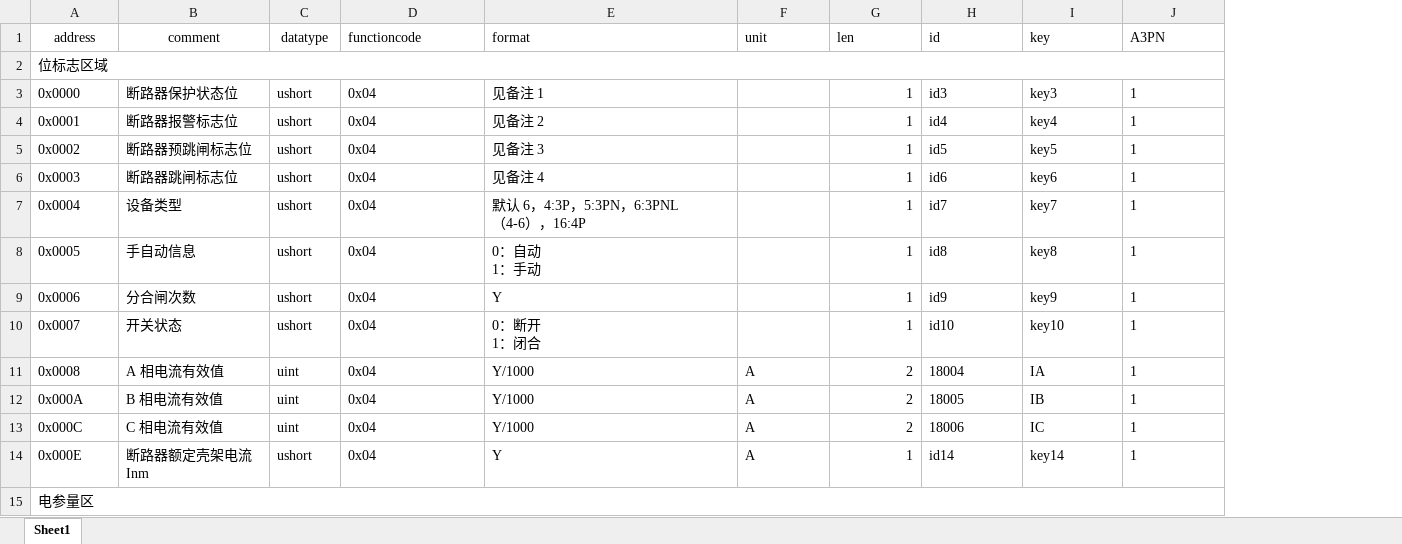
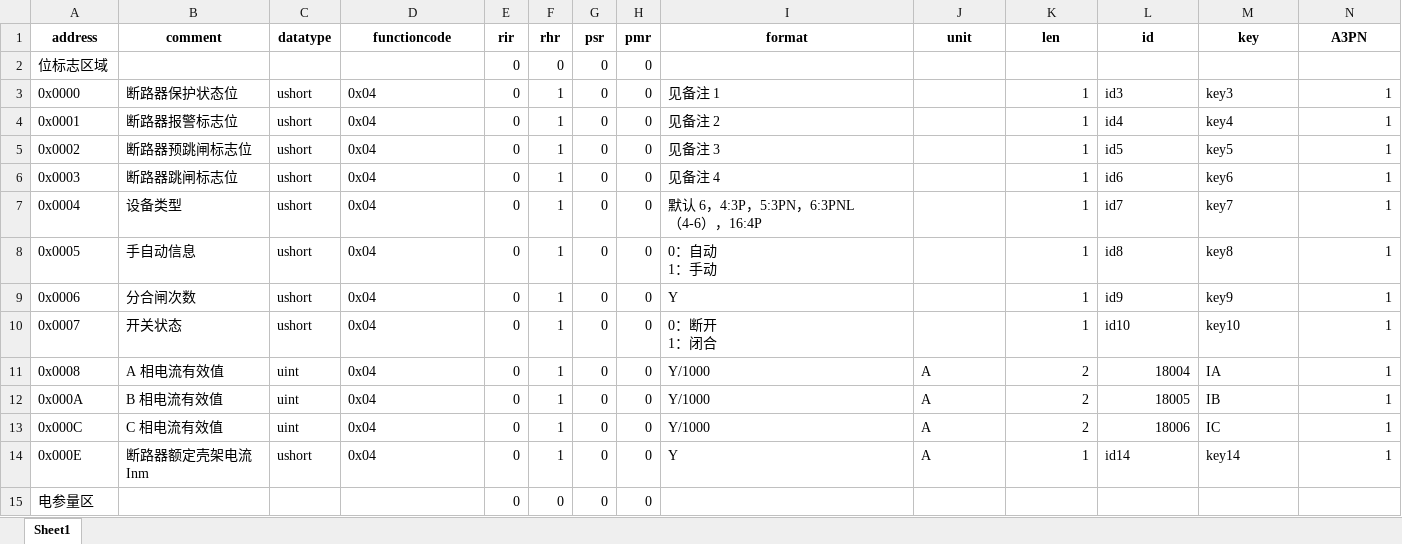
Before and after one commit to pepsionly/ssserver, an Excel workbook: data/hongfa_3p_map.xlsx, sheet Sheet1, drawn as a sheet; only a part is shown; values as stored, in another font and other column widths than the file's, no borders; removed rows and columns are numbered as before the commit, all else as after; the diff covers the shown part only; the diff names each change by its address in the sheet, - before the commit and + after, or states it on an @@ line.

```diff
--- a/data/hongfa_3p_map.xlsx (sheet Sheet1)
+++ b/data/hongfa_3p_map.xlsx (sheet Sheet1)
+column E (rir), rows 2-15: all 0
+column F (rhr), rows 2-15: 0 | 1 | 1 | 1 | 1 | 1 | 1 | 1 | 1 | 1 | 1 | 1 | 1 | 0
+column G (psr), rows 2-15: all 0
+column H (pmr), rows 2-15: all 0
-A1:D1 bold: off
+A1:D1 bold: on
-D1 alignment: left
+D1 alignment: center
@@ I1:N1 bold: off → on, alignment: left → center @@
-A2:J2 merged
-N3:N14 alignment: left
+N3:N14 alignment: right
-L11:L13 alignment: left
+L11:L13 alignment: right
-A15:J15 merged
```
Also changed, not shown: cell formats and merged cells elsewhere in this sheet, data/hongfa_1p_map.xlsx, data/hongfa_gw_map.xlsx, 13 other files.
